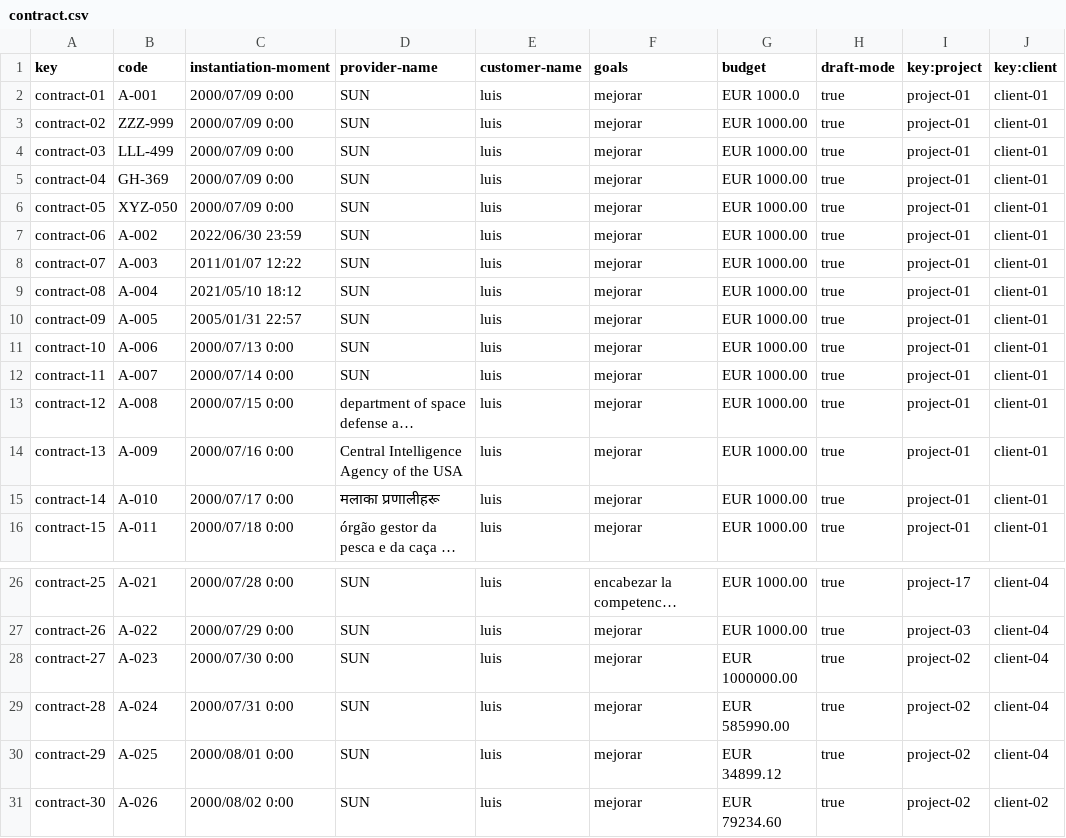
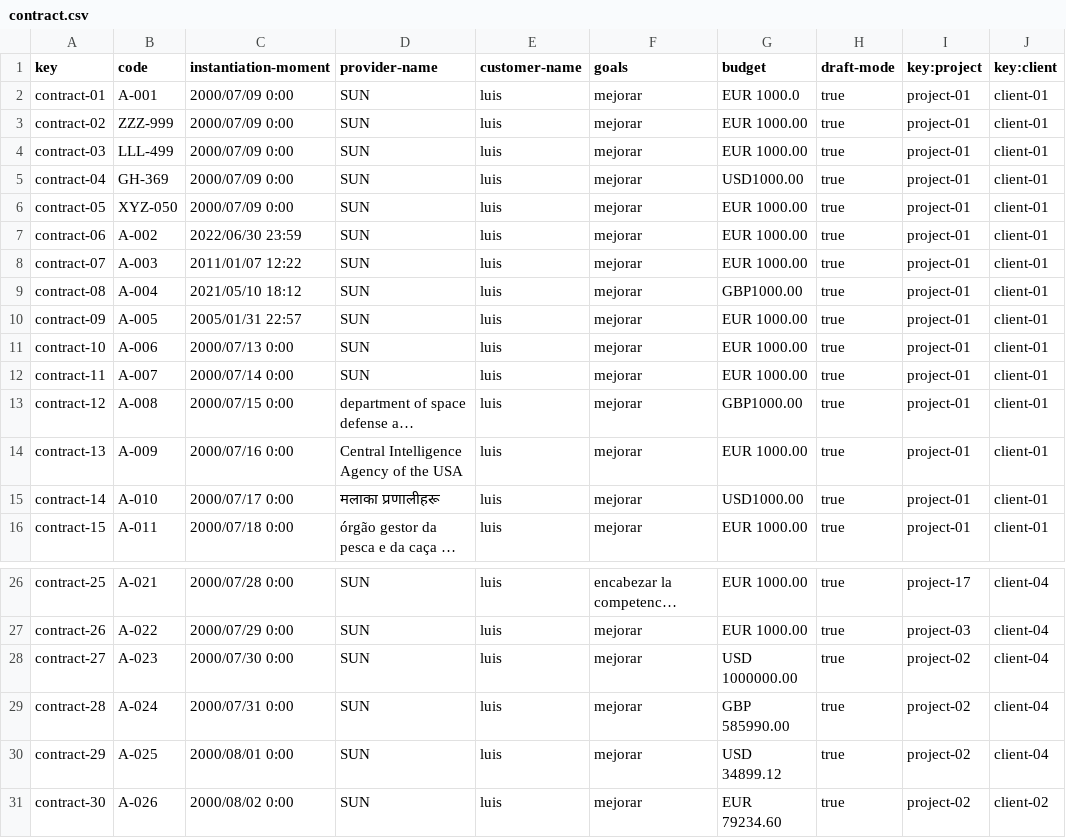
Before and after one commit to DP2-c1-028/Acme-SF-D01, a CSV file: src/main/webapp/WEB-INF/resources/sample-data/contract.csv, drawn as a sheet; only a part is shown, gaps mark what is left out; long unchanged cells end in …; the diff names each change by its address in the sheet, - before the commit and + after, or states it on an @@ line.

```diff
--- a/src/main/webapp/WEB-INF/resources/sample-data/contract.csv
+++ b/src/main/webapp/WEB-INF/resources/sample-data/contract.csv
-G5 (budget): EUR 1000.00
+G5 (budget): USD1000.00
-G9 (budget): EUR 1000.00
+G9 (budget): GBP1000.00
-G13 (budget): EUR 1000.00
+G13 (budget): GBP1000.00
-G15 (budget): EUR 1000.00
+G15 (budget): USD1000.00
-G28 (budget): EUR 1000000.00
+G28 (budget): USD 1000000.00
-G29 (budget): EUR 585990.00
+G29 (budget): GBP 585990.00
-G30 (budget): EUR 34899.12
+G30 (budget): USD 34899.12
```
Also changed, not shown: 6 other files.
